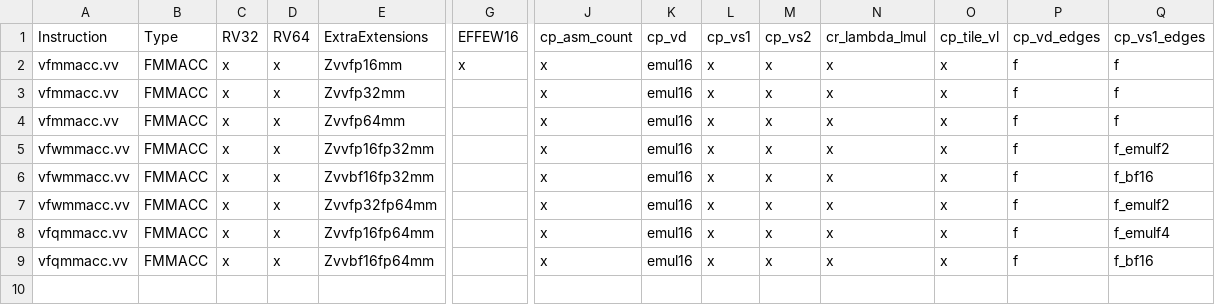
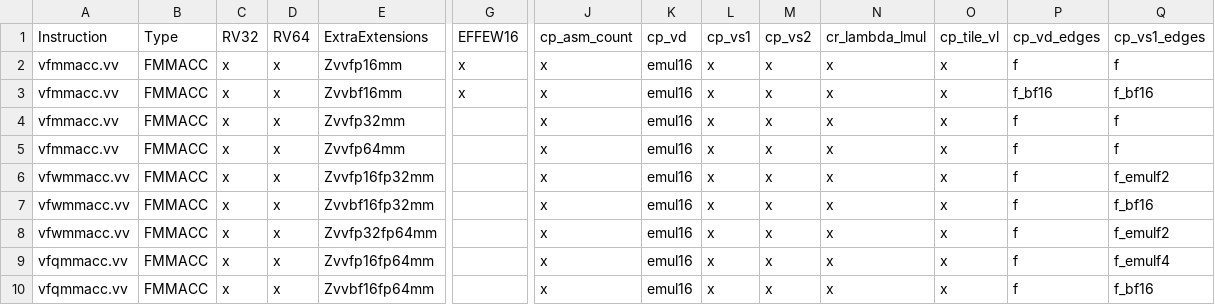
Before and after one commit to Openchip-Software/riscv-arch-test, a CSV file: testplans/Zvvfmm.csv, drawn as a sheet; only a part is shown, gaps mark what is left out; rows hold the shown columns only; the diff names each change by its address in the sheet, - before the commit and + after, or states it on an @@ line.

Commit message:
Test the IME BF16 accumulator of vfmmacc.vv
Zvvbf16mm makes vfmmacc.vv at SEW=16 legal with BF16 inputs and a
BF16 accumulator C. The tests covered only the IEEE binary16
accumulator, so no test checked a BF16 C.

The vtype field altfmt selects the C format. It is vtype bit 8, the
position that Zvfbfa defines. The new InstructionParams.altfmt field
sets it in the vtype value that load_ime_vtype writes. The FMMACC
formatter and cp_fp_rnd take the C format from the type extension of
the row. The C format is BF16 when the extension name ends in bf16mm.

A BF16 value has 8 significant bits, so a half-integer is exact only
below 128. The fp16 data uses inputs in [-2, 2] and C values k + 0.5
with |k| <= 128, which would round in a BF16 C. For a BF16 C, the
inputs are in [-1, 1] and |k| <= 31. Every running sum then stays
below 96 and is exact for every grouping and rounding. The data of the
other rows is unchanged, and their generated tests are identical.

cp_vd_edges uses the BF16 edge values through the new
cp_vd_edges_f_bf16_sew16 template.

Both IME configurations declare Zvvbf16mm. The new test passes on
sail-ime-rv64. On qemu-ime-rv64 it fails at its first testcase. The
SDK QEMU treats vtype bit 8 as reserved unless Zvfbfa is enabled, so
vsetvl sets vill and vfmmacc.vv raises an illegal-instruction
exception. The specification lists only Zve32f as a dependency of
Zvvbf16mm. With x-zvfbfa=true, QEMU passes the same ELF.

Signed-off-by: Constantino Gomez <constantino.gomez@openchip.com>

```diff
--- a/testplans/Zvvfmm.csv
+++ b/testplans/Zvvfmm.csv
+row 3: vfmmacc.vv | FMMACC | x | x | Zvvbf16mm | x | x | emul16 | x | x | x | x | f_bf16 | f_bf16
```
Also changed, not shown: 10 other files.
